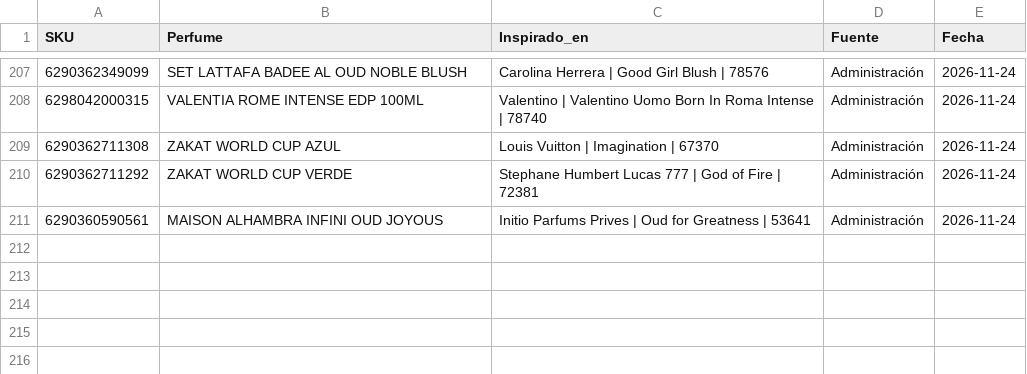
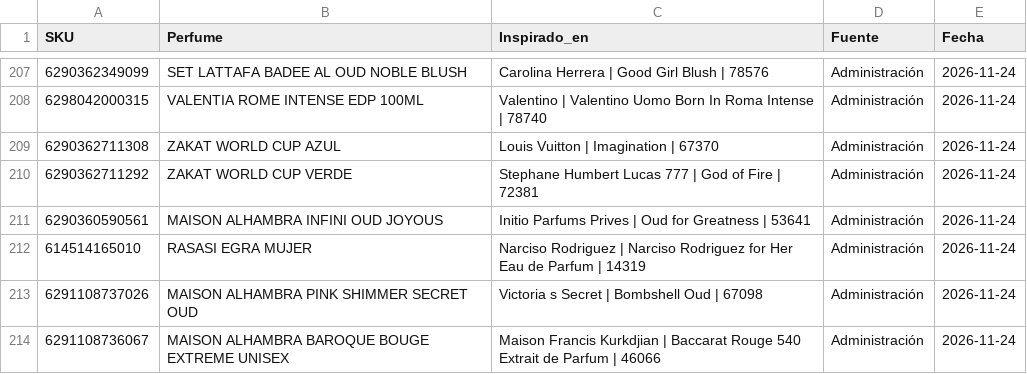
Before and after one commit to julietagonzalezmarin/perfuma-app, a CSV file: inspiraciones.csv, drawn as a sheet; only a part is shown, gaps mark what is left out.

Commit message:
Dupes: 213 perfumes con su original registrado

```diff
--- a/inspiraciones.csv
+++ b/inspiraciones.csv
@@ -211 +211,4 @@ SKU,Perfume,Inspirado_en,Fuente,Fecha
 6290360590561,MAISON ALHAMBRA INFINI OUD JOYOUS,Initio Parfums Prives | Oud for Greatness | 53641,Administración,2026-11-24
+614514165010,RASASI EGRA MUJER,Narciso Rodriguez | Narciso Rodriguez for Her Eau de Parfum | 14319,Administración,2026-11-24
+6291108737026,MAISON ALHAMBRA PINK SHIMMER SECRET OUD,Victoria s Secret | Bombshell Oud | 67098,Administración,2026-11-24
+6291108736067,MAISON ALHAMBRA BAROQUE BOUGE EXTREME UNISEX,Maison Francis Kurkdjian | Baccarat Rouge 540 Extrait de Parfum | 46066,Administración,2026-11-24
```
